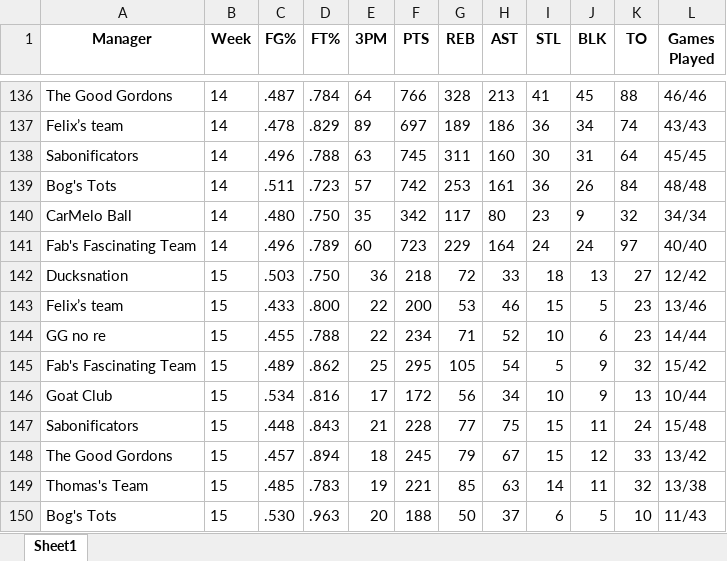
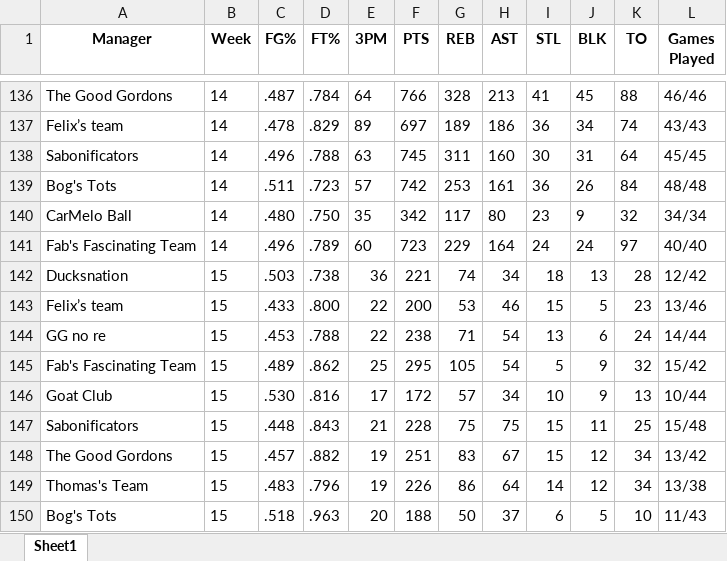
Before and after one commit to jyoun110/FantasyComp, an Excel workbook: output.xlsx, sheet Sheet1, drawn as a sheet; only a part is shown, gaps mark what is left out; values as stored, in another font and other column widths than the file's, no borders; the diff covers the shown part only; the diff names each change by its address in the sheet, - before the commit and + after, or states it on an @@ line.

Commit message:
Daily data update

```diff
--- a/output.xlsx (sheet Sheet1)
+++ b/output.xlsx (sheet Sheet1)
-D142 (FT%): .750
+D142 (FT%): .738
-F142 (PTS): 218
+F142 (PTS): 221
-G142 (REB): 72
+G142 (REB): 74
-H142 (AST): 33
+H142 (AST): 34
-K142 (TO): 27
+K142 (TO): 28
-C144 (FG%): .455
+C144 (FG%): .453
-F144 (PTS): 234
+F144 (PTS): 238
-H144 (AST): 52
+H144 (AST): 54
-I144 (STL): 10
+I144 (STL): 13
-K144 (TO): 23
+K144 (TO): 24
-C146 (FG%): .534
+C146 (FG%): .530
-G146 (REB): 56
+G146 (REB): 57
-G147 (REB): 77
+G147 (REB): 75
-K147 (TO): 24
+K147 (TO): 25
-D148 (FT%): .894
+D148 (FT%): .882
-E148 (3PM): 18
+E148 (3PM): 19
-F148 (PTS): 245
+F148 (PTS): 251
-G148 (REB): 79
+G148 (REB): 83
-K148 (TO): 33
+K148 (TO): 34
-C149 (FG%): .485
+C149 (FG%): .483
-D149 (FT%): .783
+D149 (FT%): .796
-F149 (PTS): 221
+F149 (PTS): 226
-G149 (REB): 85
+G149 (REB): 86
-H149 (AST): 63
+H149 (AST): 64
-J149 (BLK): 11
+J149 (BLK): 12
-K149 (TO): 32
+K149 (TO): 34
-C150 (FG%): .530
+C150 (FG%): .518
```
Also changed, not shown: 6 edited cells elsewhere in this sheet.
